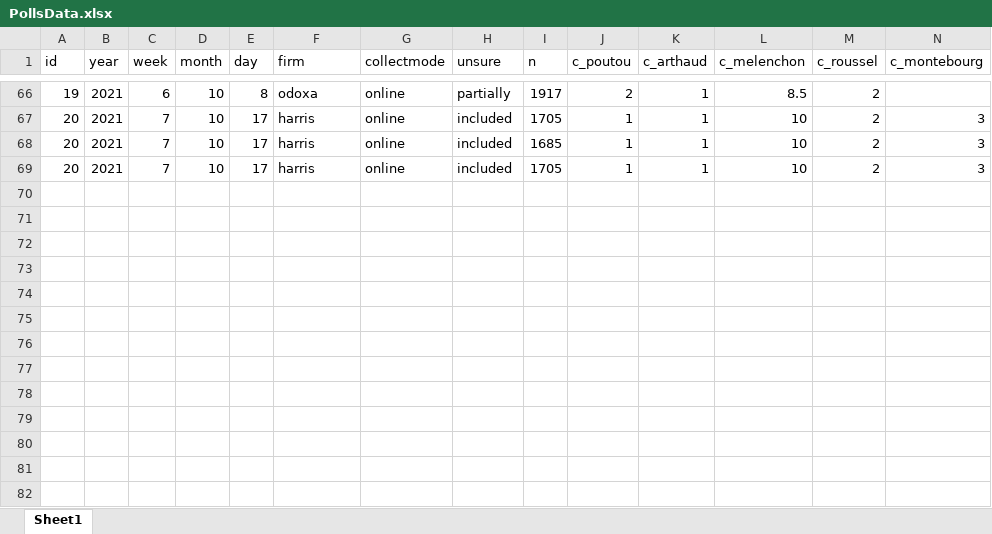
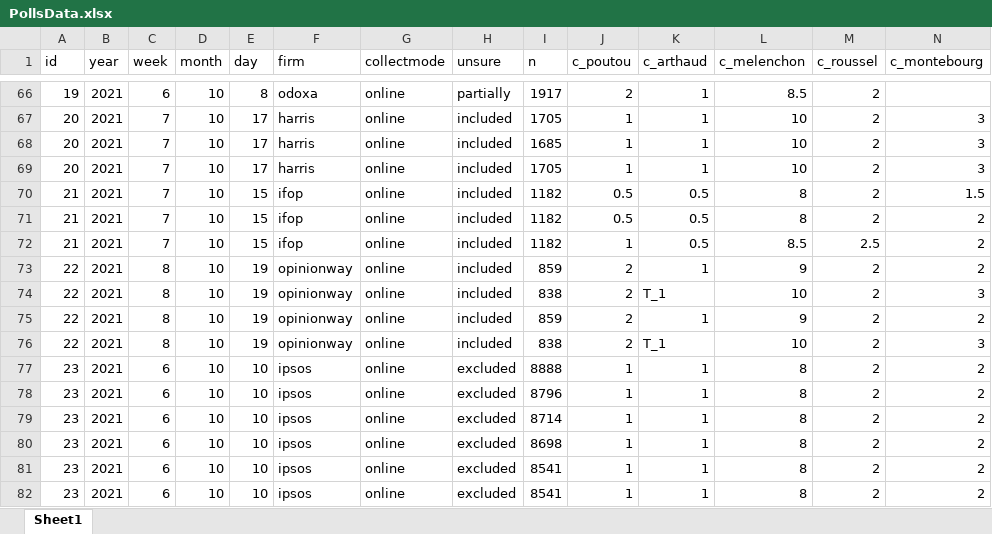
Before and after one commit to flavienganter/polls-2022-election, an Excel workbook: PollsData.xlsx, sheet Sheet1, drawn as a sheet; only a part is shown, gaps mark what is left out; values as stored, in another font and other column widths than the file's, no borders; rows hold the shown columns only; the diff names each change by its address in the sheet, - before the commit and + after, or states it on an @@ line.

Commit message:
update with ipsos and opinion way polls (10/22)

```diff
--- a/PollsData.xlsx (sheet Sheet1)
+++ b/PollsData.xlsx (sheet Sheet1)
+row 70: 21 | 2021 | 7 | 10 | 15 | ifop | online | included | 1182 | 0.5 | 0.5 | 8 | 2 | 1.5
+row 71: 21 | 2021 | 7 | 10 | 15 | ifop | online | included | 1182 | 0.5 | 0.5 | 8 | 2 | 2
+row 72: 21 | 2021 | 7 | 10 | 15 | ifop | online | included | 1182 | 1 | 0.5 | 8.5 | 2.5 | 2
+row 73: 22 | 2021 | 8 | 10 | 19 | opinionway | online | included | 859 | 2 | 1 | 9 | 2 | 2
+row 74: 22 | 2021 | 8 | 10 | 19 | opinionway | online | included | 838 | 2 | T_1 | 10 | 2 | 3
+row 75: 22 | 2021 | 8 | 10 | 19 | opinionway | online | included | 859 | 2 | 1 | 9 | 2 | 2
+row 76: 22 | 2021 | 8 | 10 | 19 | opinionway | online | included | 838 | 2 | T_1 | 10 | 2 | 3
+row 77: 23 | 2021 | 6 | 10 | 10 | ipsos | online | excluded | 8888 | 1 | 1 | 8 | 2 | 2
+row 78: 23 | 2021 | 6 | 10 | 10 | ipsos | online | excluded | 8796 | 1 | 1 | 8 | 2 | 2
+row 79: 23 | 2021 | 6 | 10 | 10 | ipsos | online | excluded | 8714 | 1 | 1 | 8 | 2 | 2
+row 80: 23 | 2021 | 6 | 10 | 10 | ipsos | online | excluded | 8698 | 1 | 1 | 8 | 2 | 2
+row 81: 23 | 2021 | 6 | 10 | 10 | ipsos | online | excluded | 8541 | 1 | 1 | 8 | 2 | 2
+row 82: 23 | 2021 | 6 | 10 | 10 | ipsos | online | excluded | 8541 | 1 | 1 | 8 | 2 | 2
```
Also changed, not shown: 1 other file.
